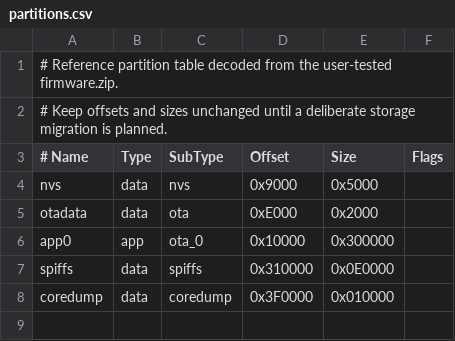
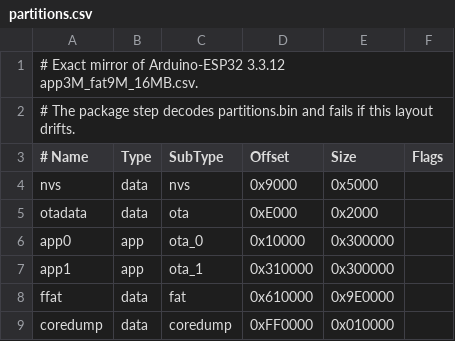
Before and after one commit to 1filth1/pocketos, a CSV file: partitions.csv, drawn as a sheet.

Commit message:
release: align N16R8 profile and verify DIO firmware bundle

```diff
--- a/partitions.csv
+++ b/partitions.csv
@@ -1,3 +1,3 @@
-# Reference partition table decoded from the user-tested firmware.zip.
-# Keep offsets and sizes unchanged until a deliberate storage migration is planned.
+# Exact mirror of Arduino-ESP32 3.3.12 app3M_fat9M_16MB.csv.
+# The package step decodes partitions.bin and fails if this layout drifts.
 # Name,   Type, SubType, Offset,   Size,      Flags
@@ -6,3 +6,4 @@ otadata,  data, ota,     0xE000,   0x2000,
 app0,     app,  ota_0,   0x10000,  0x300000,
-spiffs,   data, spiffs,  0x310000, 0x0E0000,
-coredump, data, coredump,0x3F0000, 0x010000,
+app1,     app,  ota_1,   0x310000, 0x300000,
+ffat,     data, fat,     0x610000, 0x9E0000,
+coredump, data, coredump,0xFF0000, 0x010000,
```
Also changed, not shown: 9 other files.
